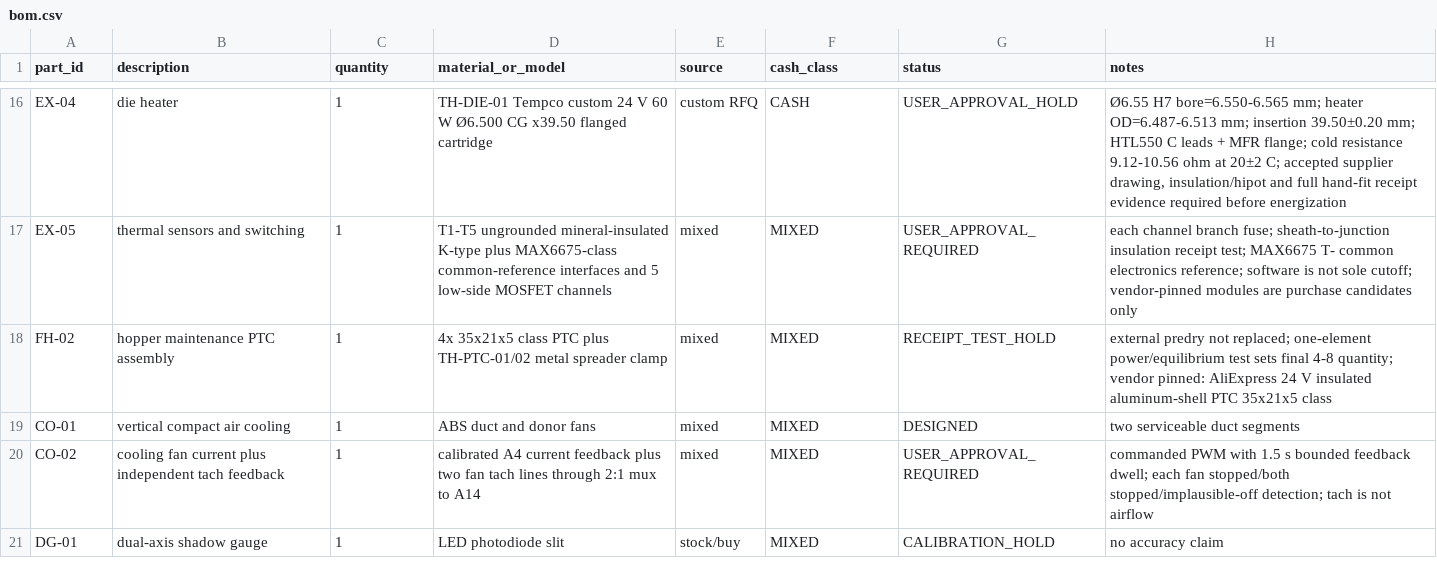
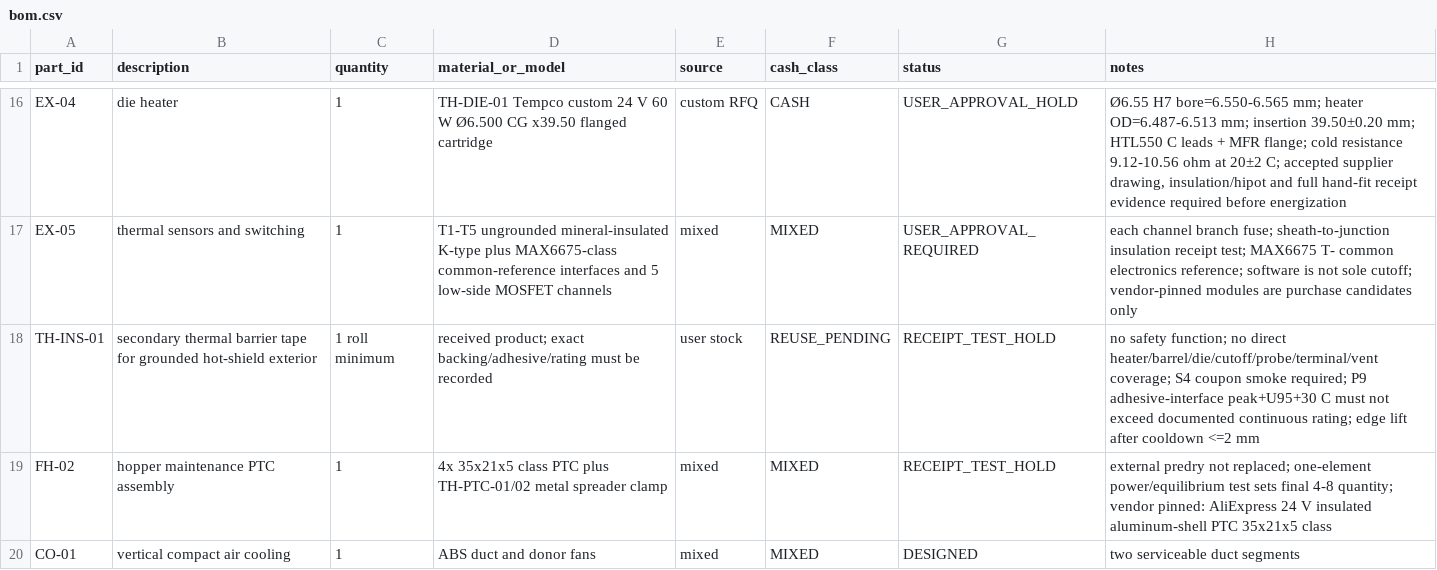
Before and after one commit to snowman0919/PLA-PET-Recycling-Lab, a CSV file: bom/bom.csv, drawn as a sheet; only a part is shown, gaps mark what is left out; the shorter side is filled out with more unchanged rows.

```diff
--- a/bom/bom.csv
+++ b/bom/bom.csv
@@ -17,2 +17,3 @@ EX-04,die heater,1,TH-DIE-01 Tempco custom 24 V 60 W Ø6.500 CG x39.50 flanged c
 EX-05,thermal sensors and switching,1,T1-T5 ungrounded mineral-insulated K-type plus MAX6675-class common-reference interfaces and 5 low-side MOSFET channels,mixed,MIXED,USER_APPROVAL_REQUIRED,each channel branch fuse; sheath-to-junction insulation receipt test; MAX6675 T- common electronics reference; software is not sole cutoff; vendor-pinned modules are purchase candidates only
+TH-INS-01,secondary thermal barrier tape for grounded hot-shield exterior,1 roll minimum,received product; exact backing/adhesive/rating must be recorded,user stock,REUSE_PENDING,RECEIPT_TEST_HOLD,no safety function; no direct heater/barrel/die/cutoff/probe/terminal/vent coverage; S4 coupon smoke required; P9 adhesive-interface peak+U95+30 C must not exceed documented continuous rating; edge lift after cooldown <=2 mm
 FH-02,hopper maintenance PTC assembly,1,4x 35x21x5 class PTC plus TH-PTC-01/02 metal spreader clamp,mixed,MIXED,RECEIPT_TEST_HOLD,external predry not replaced; one-element power/equilibrium test sets final 4-8 quantity; vendor pinned: AliExpress 24 V insulated aluminum-shell PTC 35x21x5 class
```
Also changed, not shown: validation/physical_v08/inventory_confirmation.csv, validation/physical_v08/stage_minimum_bom.csv, 21 other files.
